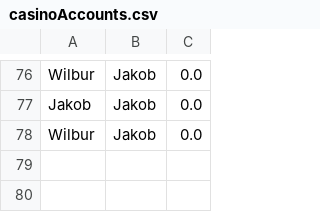
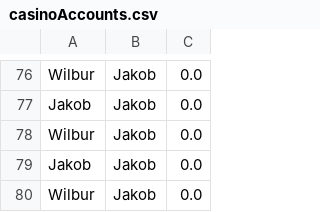
Before and after one commit to moffd234/Casino-Remake, a CSV file: casinoAccounts.csv, drawn as a sheet; only a part is shown, gaps mark what is left out; the diff names each change by its address in the sheet, - before the commit and + after, or states it on an @@ line.

```diff
--- a/casinoAccounts.csv
+++ b/casinoAccounts.csv
+row 79: Jakob | Jakob | 0.0
+row 80: Wilbur | Jakob | 0.0
```
Also changed, not shown: 1 other file.
